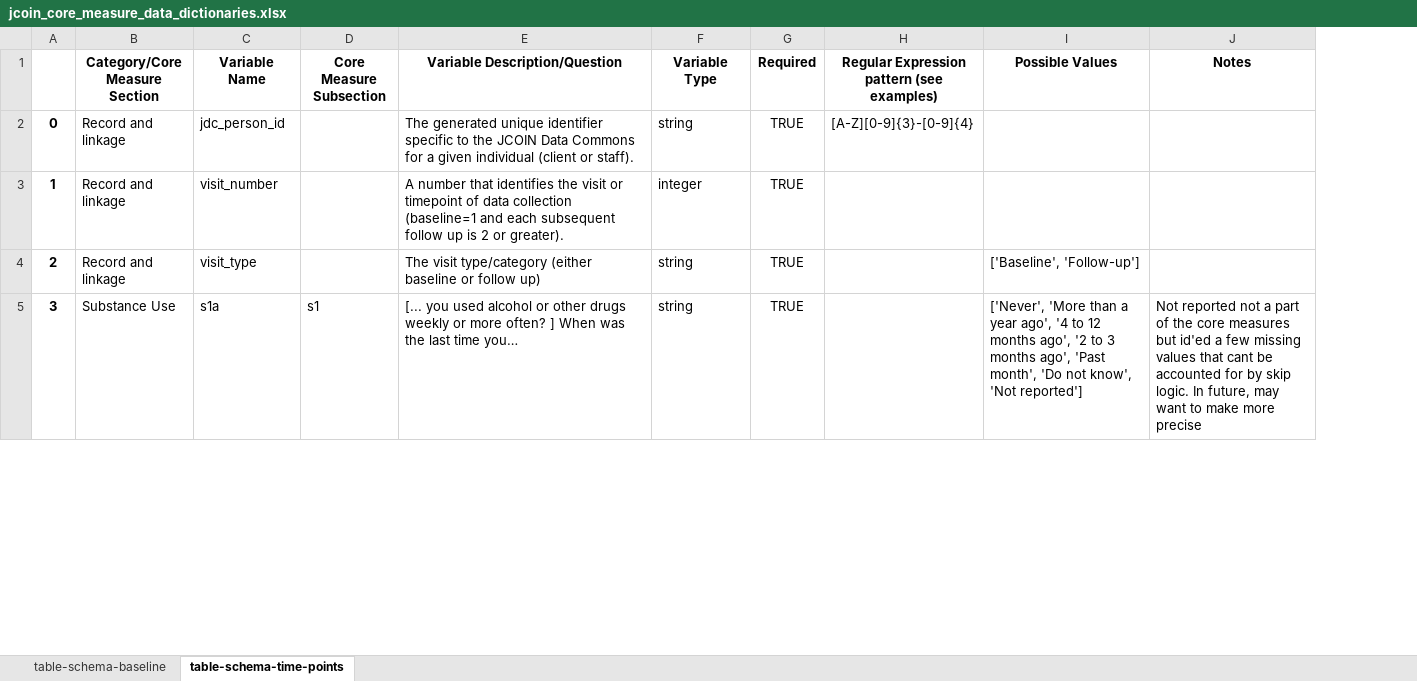
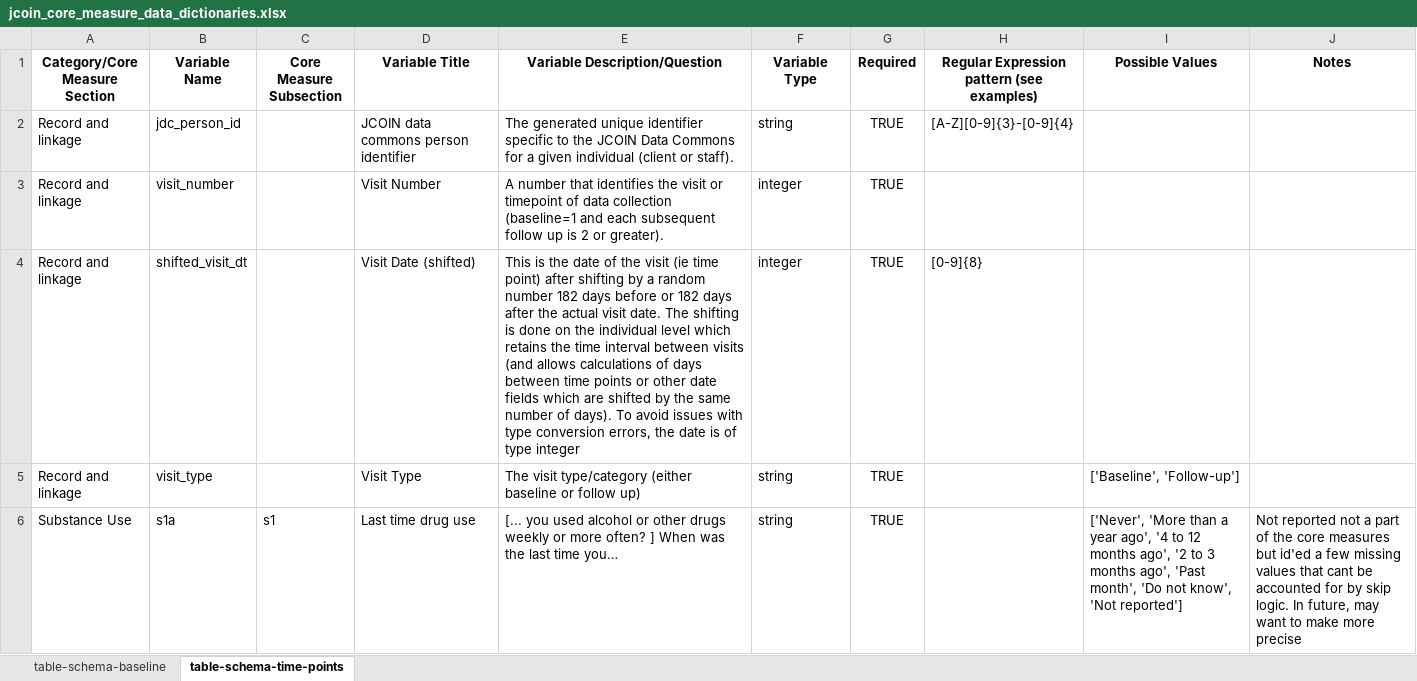
Before and after one commit to jcoin-maarc/JCOIN-Core-Measures, an Excel workbook: data_dictionaries/jcoin_core_measure_data_dictionaries.xlsx, sheet table-schema-time-points, drawn as a sheet; only a part is shown; values as stored, in another font and other column widths than the file's, no borders; removed rows and columns are numbered as before the commit, all else as after; the diff names each change by its address in the sheet, - before the commit and + after, or states it on an @@ line.

Commit message:
added missing required visit date field, added title to human-readable outputs

```diff
--- a/data_dictionaries/jcoin_core_measure_data_dictionaries.xlsx (sheet table-schema-time-points)
+++ b/data_dictionaries/jcoin_core_measure_data_dictionaries.xlsx (sheet table-schema-time-points)
-column A, rows 2-5: 0 | 1 | 2 | 3
+column D (Variable Title), rows 2-3: JCOIN data commons person identifier | Visit Number; rows 5-6: Visit Type | Last time drug use
+row 4: Record and linkage | shifted_visit_dt |  | Visit Date (shifted) | This is the date of the visit (ie time point) after shifting by a random number 182 days before or 182 days after the actual visit date. The shifting is done on the individual level which retains the time interval between visits (and allows calculations of days between time points or other date fields which are shifted by the same number of days). To avoid issues with type conversion errors, the date is of type integer | integer | TRUE | [0-9]{8}
```
Also changed, not shown: sheet table-schema-baseline, 8 other files.
